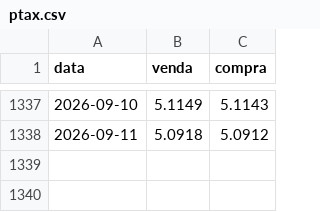
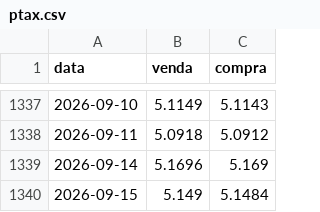
Before and after one commit to strongylis/sugar-intel, a CSV file: data/ptax.csv, drawn as a sheet; only a part is shown, gaps mark what is left out; the diff names each change by its address in the sheet, - before the commit and + after, or states it on an @@ line.

```diff
--- a/data/ptax.csv
+++ b/data/ptax.csv
+row 1339: 2026-09-14 | 5.1696 | 5.169
+row 1340: 2026-09-15 | 5.149 | 5.1484
```
Also changed, not shown: data/abicom_ppi.csv, data/anp_shlp_estados.csv, 10 other files.
